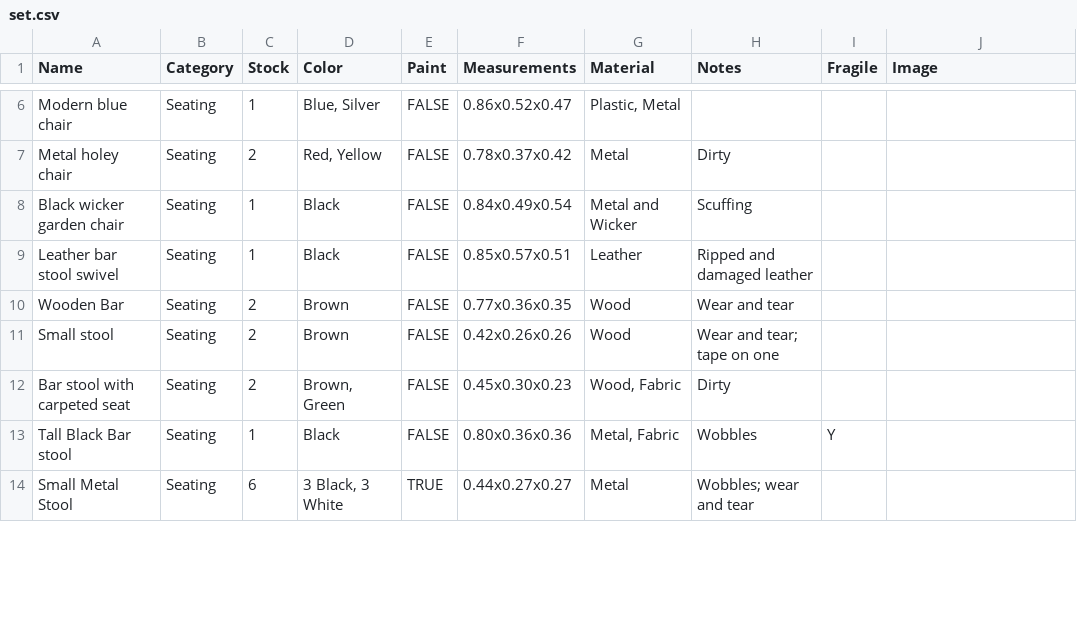
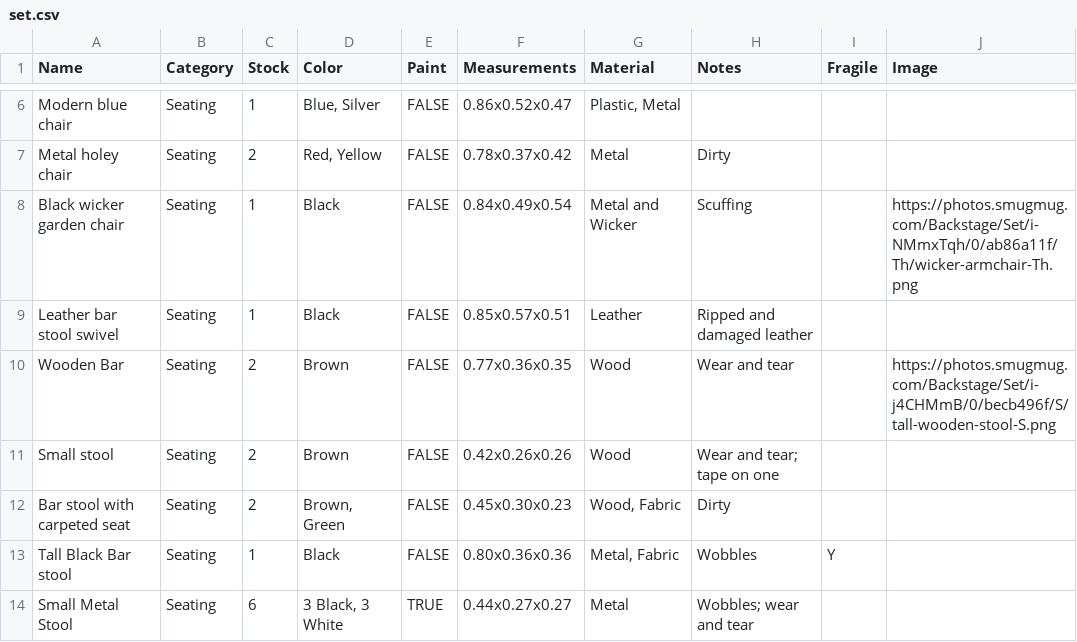
Before and after one commit to newtheatre/backstage, a CSV file: _data/set.csv, drawn as a sheet; only a part is shown, gaps mark what is left out; the diff covers the shown part only.

Commit message:
Adding some of the images
Need sam to help with the rest of matching up

```diff
--- a/_data/set.csv
+++ b/_data/set.csv
@@ -7,5 +7,5 @@ Modern blue chair,Seating,1,"Blue, Silver",FALSE,0.86x0.52x0.47,"Plastic, Metal"
 Metal holey chair ,Seating,2,"Red, Yellow",FALSE,0.78x0.37x0.42,Metal,Dirty ,,
-Black wicker garden chair ,Seating,1,Black,FALSE,0.84x0.49x0.54,Metal and Wicker,Scuffing ,,
+Black wicker garden chair ,Seating,1,Black,FALSE,0.84x0.49x0.54,Metal and Wicker,Scuffing ,,https://photos.smugmug.com/Backstage/Set/i-NMmxTqh/0/ab86a11f/Th/wicker-armchair-Th.png
 Leather bar stool swivel ,Seating,1,Black,FALSE,0.85x0.57x0.51,Leather,Ripped and damaged leather,,
-Wooden Bar,Seating,2,Brown ,FALSE,0.77x0.36x0.35,Wood,Wear and tear,,
+Wooden Bar,Seating,2,Brown ,FALSE,0.77x0.36x0.35,Wood,Wear and tear,,https://photos.smugmug.com/Backstage/Set/i-j4CHMmB/0/becb496f/S/tall-wooden-stool-S.png
 Small stool,Seating,2,Brown,FALSE,0.42x0.26x0.26,Wood,Wear and tear; tape on one,,
```
Also changed, not shown: 19 edited cells elsewhere in this file.
